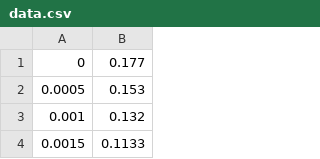
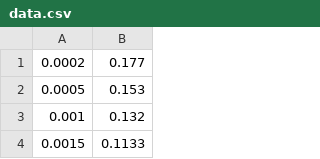
Before and after one commit to mevrard22/Bfield_vs_distance_graph_curve_fit, a CSV file: data.csv, drawn as a sheet; only a part is shown.

Commit message:
plotted perfectly with desmos data

```diff
--- a/data.csv
+++ b/data.csv
@@ -1,2 +1,2 @@
-0,0.177
+0.0002,0.177
 0.0005,0.153
```
Also changed, not shown: 2 other files.
